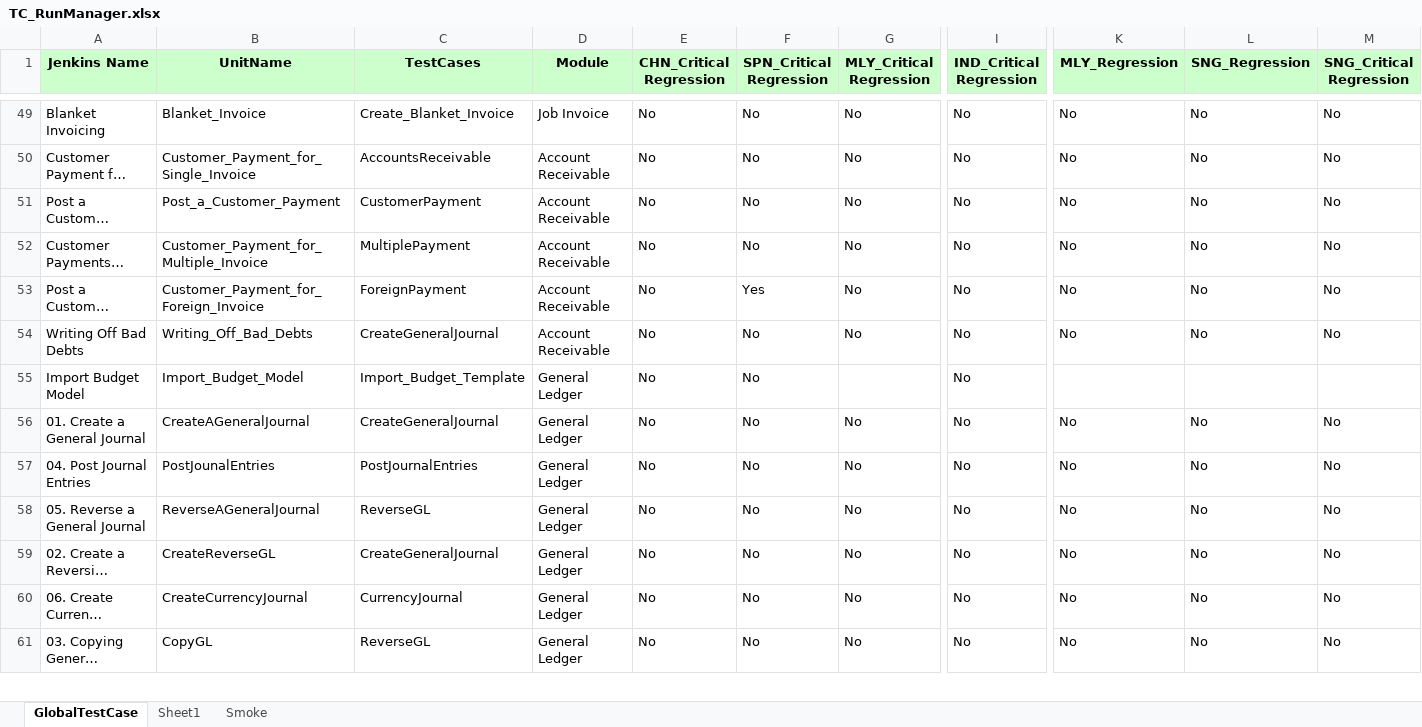
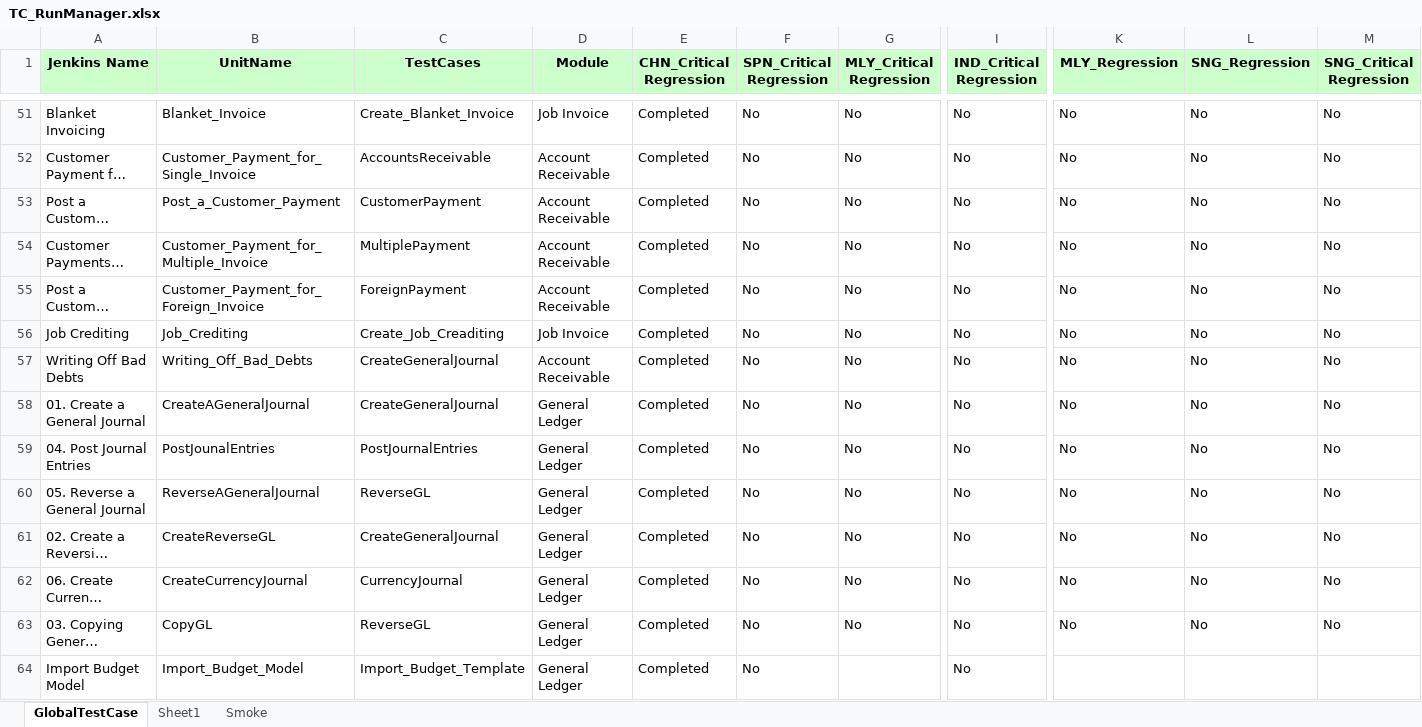
Before and after one commit to Thiyagarajan2022/GlobalTestSuiteAutomation1, an Excel workbook: WppRegpack/TestResource/TC_RunManager.xlsx, sheet GlobalTestCase, drawn as a sheet; only a part is shown, gaps mark what is left out; long unchanged cells end in …; values as stored, in another font and other column widths than the file's, no borders; conditional formats not drawn; removed rows and columns are numbered as before the commit, all else as after; rows hold the shown columns only; the diff covers the shown part only; the diff names each change by its address in the sheet, - before the commit and + after, or states it on an @@ line.

```diff
--- a/WppRegpack/TestResource/TC_RunManager.xlsx (sheet GlobalTestCase)
+++ b/WppRegpack/TestResource/TC_RunManager.xlsx (sheet GlobalTestCase)
-E51:E55 (CHN_Critical Regression): No
+E51:E55 (CHN_Critical Regression): Completed
-F55 (SPN_Critical Regression): Yes
+F55 (SPN_Critical Regression): No
+row 56: Job Crediting | Job_Crediting | Create_Job_Creaditing | Job Invoice | Completed | No | No | No | No | No | No
-E57 (CHN_Critical Regression): No
+E57 (CHN_Critical Regression): Completed
-row 55: Import Budget Model | Import_Budget_Model | Import_Budget_Template | General Ledger | No | No |  | No
-E58:E63 (CHN_Critical Regression): No
+E58:E63 (CHN_Critical Regression): Completed
+row 64: Import Budget Model | Import_Budget_Model | Import_Budget_Template | General Ledger | Completed | No |  | No
```
Also changed, not shown: 30 added rows, 20 removed rows, 5 moved rows and 67 edited cells elsewhere in this sheet, WppRegpack/TestResource/Regression/DS_CHN_REGRESSION.xlsx, 17 other files.
